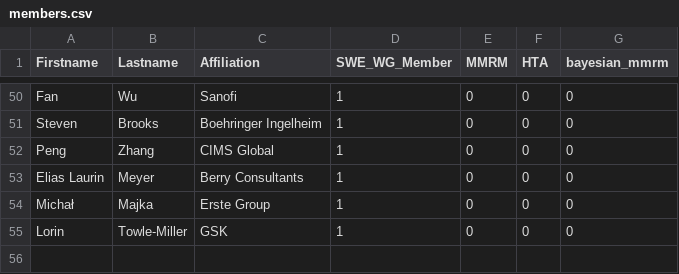
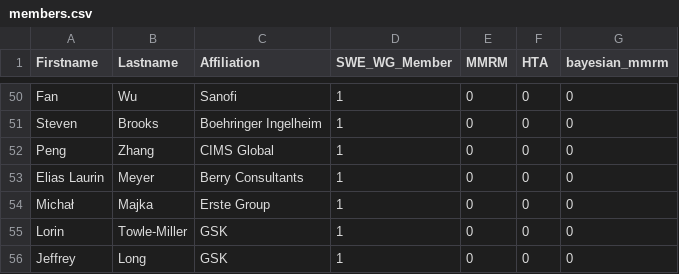
Before and after one commit to openstatsware/website, a CSV file: data/members.csv, drawn as a sheet; only a part is shown, gaps mark what is left out; the diff names each change by its address in the sheet, - before the commit and + after, or states it on an @@ line.

Commit message:
add Jeff

```diff
--- a/data/members.csv
+++ b/data/members.csv
+row 56: Jeffrey | Long | GSK | 1 | 0 | 0 | 0
```
